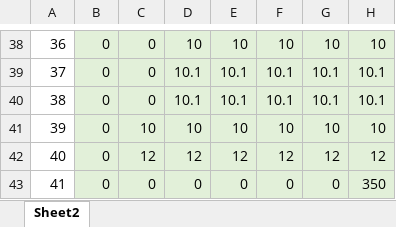
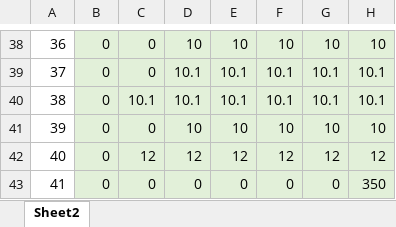
Before and after one commit to jawessel/ENV717A11, an Excel workbook: 717A11_output.xlsx, sheet Sheet2, drawn as a sheet; only a part is shown, gaps mark what is left out; values as stored, in another font and other column widths than the file's, no borders; the diff covers the shown part only; the diff names each change by its address in the sheet, - before the commit and + after, or states it on an @@ line.

```diff
--- a/717A11_output.xlsx (sheet Sheet2)
+++ b/717A11_output.xlsx (sheet Sheet2)
-C40: 0
+C40: 10.1
-C41: 10
+C41: 0
```
Also changed, not shown: 11 edited cells elsewhere in this sheet, 1 other file.
